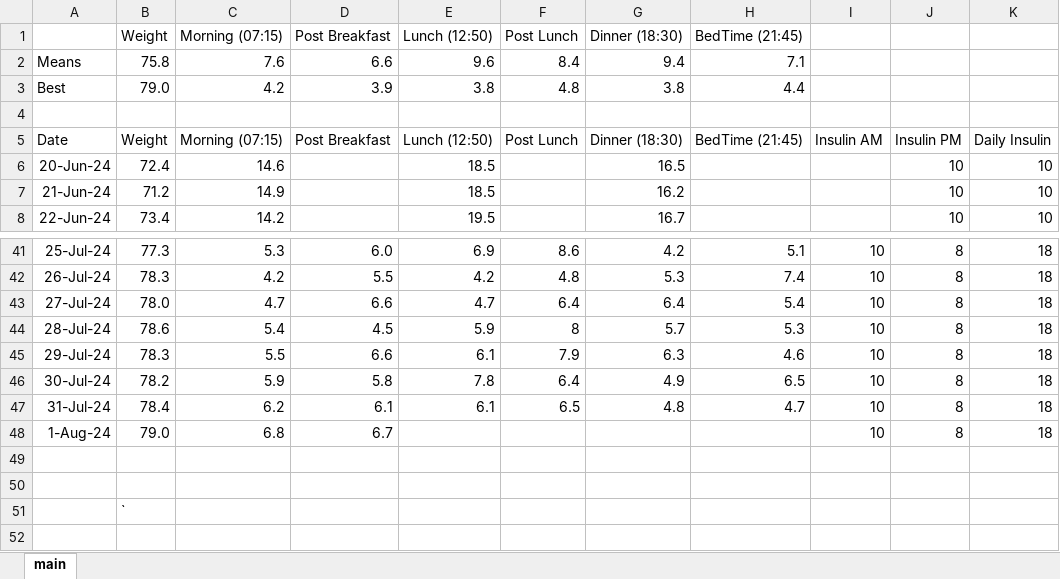
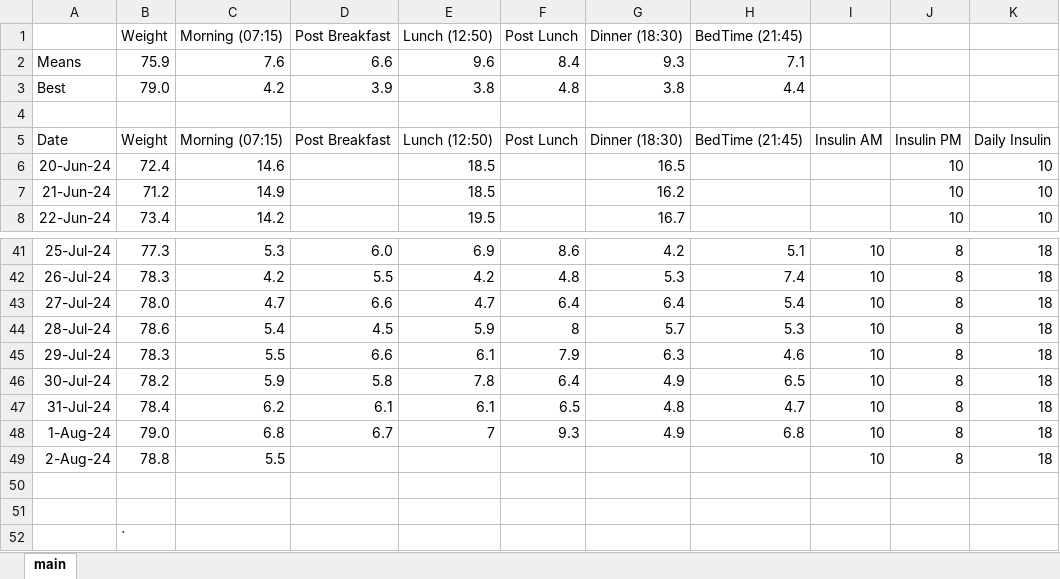
Before and after one commit to charleverts/glucose_tracker_app, an Excel workbook: DiabetesTracker.xlsx, sheet main, drawn as a sheet; only a part is shown, gaps mark what is left out; values as stored, in another font and other column widths than the file's, no borders; charts and pictures and table styles not drawn; the diff names each change by its address in the sheet, - before the commit and + after, or states it on an @@ line.

Commit message:
New data

```diff
--- a/DiabetesTracker.xlsx (sheet main)
+++ b/DiabetesTracker.xlsx (sheet main)
-B2 (Weight): 75.8
+B2 (Weight): 75.9
-G2 (Dinner (18:30)): 9.4
+G2 (Dinner (18:30)): 9.3
-E48 (Lunch (12:50)): (empty)
+E48 (Lunch (12:50)): 7
-F48 (Post Lunch): (empty)
+F48 (Post Lunch): 9.3
-G48 (Dinner (18:30)): (empty)
+G48 (Dinner (18:30)): 4.9
-H48 (BedTime (21:45)): (empty)
+H48 (BedTime (21:45)): 6.8
+row 49: 2-Aug-24 | 78.8 | 5.5 |  |  |  |  |  | 10 | 8 | 18
```
Also changed, not shown: formulas that keep their value, charts or pictures.
